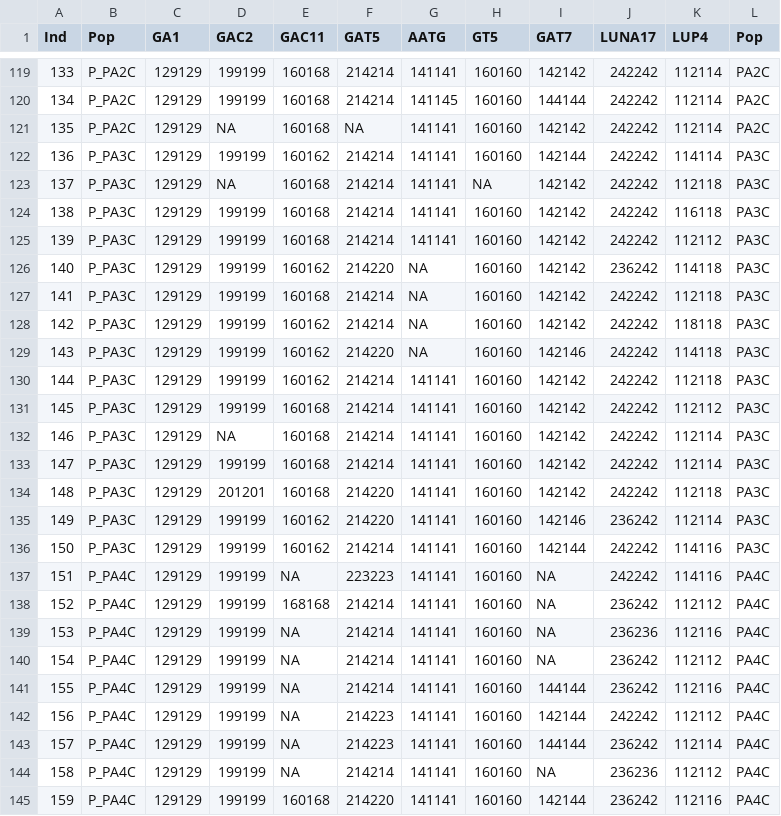
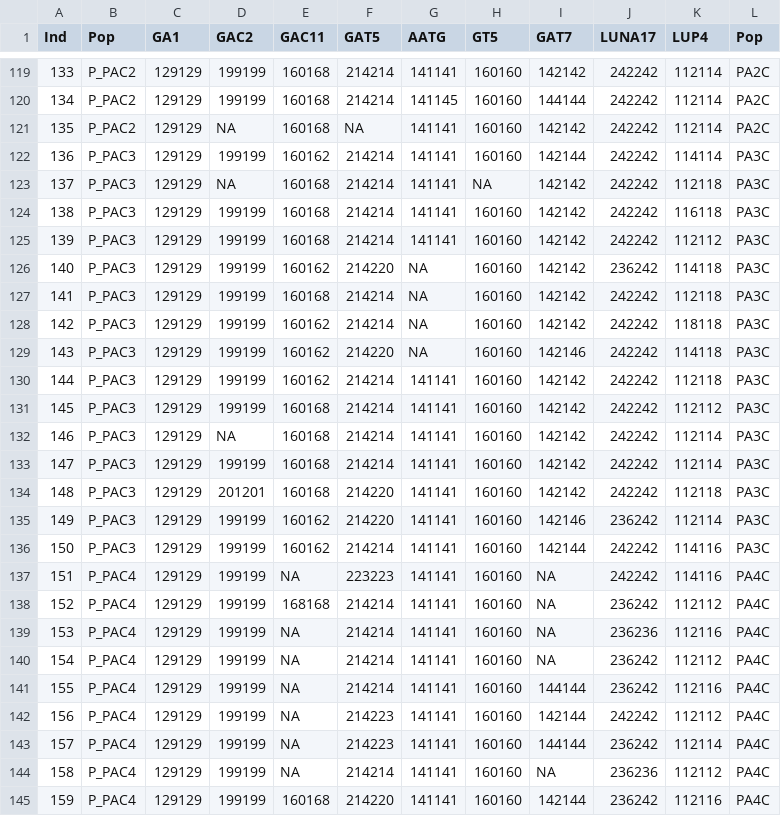
Before and after one commit to isapeta/PopGen_Data, a CSV file: AllelesTable_Lperennis_Genepop_noVIC_1.csv, drawn as a sheet; only a part is shown, gaps mark what is left out; the diff covers the shown part only.

```diff
--- a/AllelesTable_Lperennis_Genepop_noVIC_1.csv
+++ b/AllelesTable_Lperennis_Genepop_noVIC_1.csv
@@ -119,27 +119,27 @@ Ind,Pop,GA1,GAC2,GAC11,GAT5,AATG,GT5,GAT7,LUNA17,LUP4,Pop
-133,P_PA2C,129129,199199,160168,214214,141141,160160,142142,242242,112114,PA2C
-134,P_PA2C,129129,199199,160168,214214,141145,160160,144144,242242,112114,PA2C
-135,P_PA2C,129129,NA,160168,NA,141141,160160,142142,242242,112114,PA2C
-136,P_PA3C,129129,199199,160162,214214,141141,160160,142144,242242,114114,PA3C
-137,P_PA3C,129129,NA,160168,214214,141141,NA,142142,242242,112118,PA3C
-138,P_PA3C,129129,199199,160168,214214,141141,160160,142142,242242,116118,PA3C
-139,P_PA3C,129129,199199,160168,214214,141141,160160,142142,242242,112112,PA3C
-140,P_PA3C,129129,199199,160162,214220,NA,160160,142142,236242,114118,PA3C
-141,P_PA3C,129129,199199,160168,214214,NA,160160,142142,242242,112118,PA3C
-142,P_PA3C,129129,199199,160162,214214,NA,160160,142142,242242,118118,PA3C
-143,P_PA3C,129129,199199,160162,214220,NA,160160,142146,242242,114118,PA3C
-144,P_PA3C,129129,199199,160162,214214,141141,160160,142142,242242,112118,PA3C
-145,P_PA3C,129129,199199,160168,214214,141141,160160,142142,242242,112112,PA3C
-146,P_PA3C,129129,NA,160168,214214,141141,160160,142142,242242,112114,PA3C
-147,P_PA3C,129129,199199,160168,214214,141141,160160,142142,242242,112114,PA3C
-148,P_PA3C,129129,201201,160168,214220,141141,160160,142142,242242,112118,PA3C
-149,P_PA3C,129129,199199,160162,214220,141141,160160,142146,236242,112114,PA3C
-150,P_PA3C,129129,199199,160162,214214,141141,160160,142144,242242,114116,PA3C
-151,P_PA4C,129129,199199,NA,223223,141141,160160,NA,242242,114116,PA4C
-152,P_PA4C,129129,199199,168168,214214,141141,160160,NA,236242,112112,PA4C
-153,P_PA4C,129129,199199,NA,214214,141141,160160,NA,236236,112116,PA4C
-154,P_PA4C,129129,199199,NA,214214,141141,160160,NA,236242,112112,PA4C
-155,P_PA4C,129129,199199,NA,214214,141141,160160,144144,236242,112116,PA4C
-156,P_PA4C,129129,199199,NA,214223,141141,160160,142144,242242,112112,PA4C
-157,P_PA4C,129129,199199,NA,214223,141141,160160,144144,236242,112114,PA4C
-158,P_PA4C,129129,199199,NA,214214,141141,160160,NA,236236,112112,PA4C
-159,P_PA4C,129129,199199,160168,214220,141141,160160,142144,236242,112116,PA4C
+133,P_PAC2,129129,199199,160168,214214,141141,160160,142142,242242,112114,PA2C
+134,P_PAC2,129129,199199,160168,214214,141145,160160,144144,242242,112114,PA2C
+135,P_PAC2,129129,NA,160168,NA,141141,160160,142142,242242,112114,PA2C
+136,P_PAC3,129129,199199,160162,214214,141141,160160,142144,242242,114114,PA3C
+137,P_PAC3,129129,NA,160168,214214,141141,NA,142142,242242,112118,PA3C
+138,P_PAC3,129129,199199,160168,214214,141141,160160,142142,242242,116118,PA3C
+139,P_PAC3,129129,199199,160168,214214,141141,160160,142142,242242,112112,PA3C
+140,P_PAC3,129129,199199,160162,214220,NA,160160,142142,236242,114118,PA3C
+141,P_PAC3,129129,199199,160168,214214,NA,160160,142142,242242,112118,PA3C
+142,P_PAC3,129129,199199,160162,214214,NA,160160,142142,242242,118118,PA3C
+143,P_PAC3,129129,199199,160162,214220,NA,160160,142146,242242,114118,PA3C
+144,P_PAC3,129129,199199,160162,214214,141141,160160,142142,242242,112118,PA3C
+145,P_PAC3,129129,199199,160168,214214,141141,160160,142142,242242,112112,PA3C
+146,P_PAC3,129129,NA,160168,214214,141141,160160,142142,242242,112114,PA3C
+147,P_PAC3,129129,199199,160168,214214,141141,160160,142142,242242,112114,PA3C
+148,P_PAC3,129129,201201,160168,214220,141141,160160,142142,242242,112118,PA3C
+149,P_PAC3,129129,199199,160162,214220,141141,160160,142146,236242,112114,PA3C
+150,P_PAC3,129129,199199,160162,214214,141141,160160,142144,242242,114116,PA3C
+151,P_PAC4,129129,199199,NA,223223,141141,160160,NA,242242,114116,PA4C
+152,P_PAC4,129129,199199,168168,214214,141141,160160,NA,236242,112112,PA4C
+153,P_PAC4,129129,199199,NA,214214,141141,160160,NA,236236,112116,PA4C
+154,P_PAC4,129129,199199,NA,214214,141141,160160,NA,236242,112112,PA4C
+155,P_PAC4,129129,199199,NA,214214,141141,160160,144144,236242,112116,PA4C
+156,P_PAC4,129129,199199,NA,214223,141141,160160,142144,242242,112112,PA4C
+157,P_PAC4,129129,199199,NA,214223,141141,160160,144144,236242,112114,PA4C
+158,P_PAC4,129129,199199,NA,214214,141141,160160,NA,236236,112112,PA4C
+159,P_PAC4,129129,199199,160168,214220,141141,160160,142144,236242,112116,PA4C
```
Also changed, not shown: 123 edited cells elsewhere in this file.
